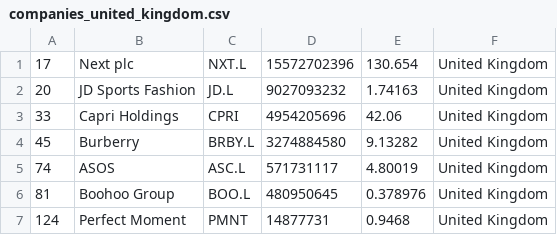
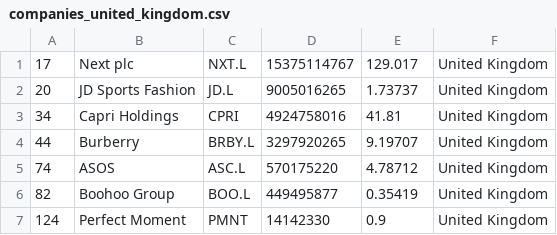
Before and after one commit to yoa745/merida-june-6-2024, a CSV file: companies_united_kingdom.csv, drawn as a sheet.

```diff
--- a/companies_united_kingdom.csv
+++ b/companies_united_kingdom.csv
@@ -1,7 +1,7 @@
-"17","Next plc","NXT.L","15572702396","130.654","United Kingdom"
-"20","JD Sports Fashion","JD.L","9027093232","1.74163","United Kingdom"
-"33","Capri Holdings","CPRI","4954205696","42.06","United Kingdom"
-"45","Burberry","BRBY.L","3274884580","9.13282","United Kingdom"
-"74","ASOS","ASC.L","571731117","4.80019","United Kingdom"
-"81","Boohoo Group","BOO.L","480950645","0.378976","United Kingdom"
-"124","Perfect Moment","PMNT","14877731","0.9468","United Kingdom"
+"17","Next plc","NXT.L","15375114767","129.017","United Kingdom"
+"20","JD Sports Fashion","JD.L","9005016265","1.73737","United Kingdom"
+"34","Capri Holdings","CPRI","4924758016","41.81","United Kingdom"
+"44","Burberry","BRBY.L","3297920265","9.19707","United Kingdom"
+"74","ASOS","ASC.L","570175220","4.78712","United Kingdom"
+"82","Boohoo Group","BOO.L","449495877","0.35419","United Kingdom"
+"124","Perfect Moment","PMNT","14142330","0.9","United Kingdom"
```
Also changed, not shown: companies-all.csv, companies_france.csv, 1 other file.
